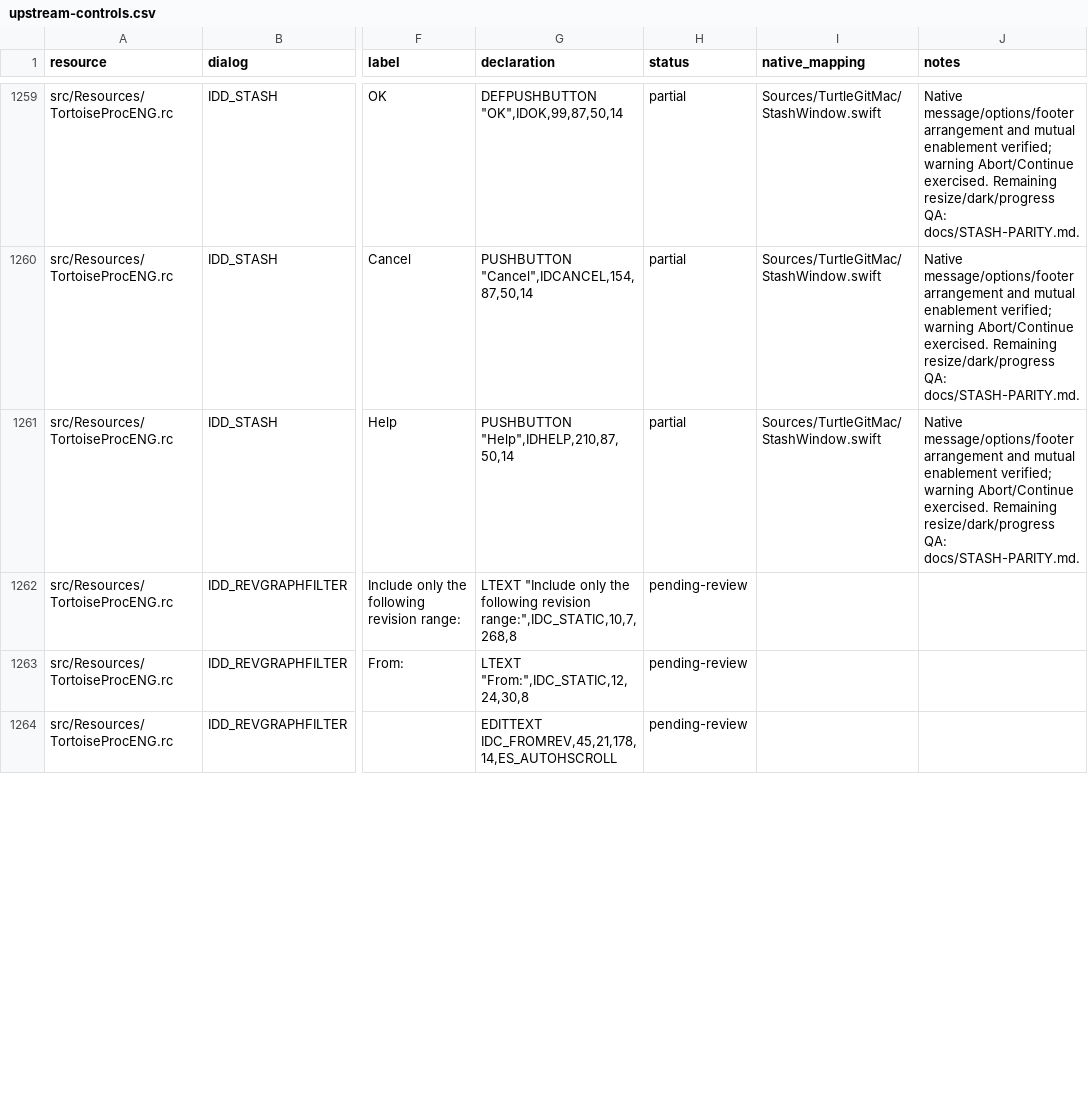
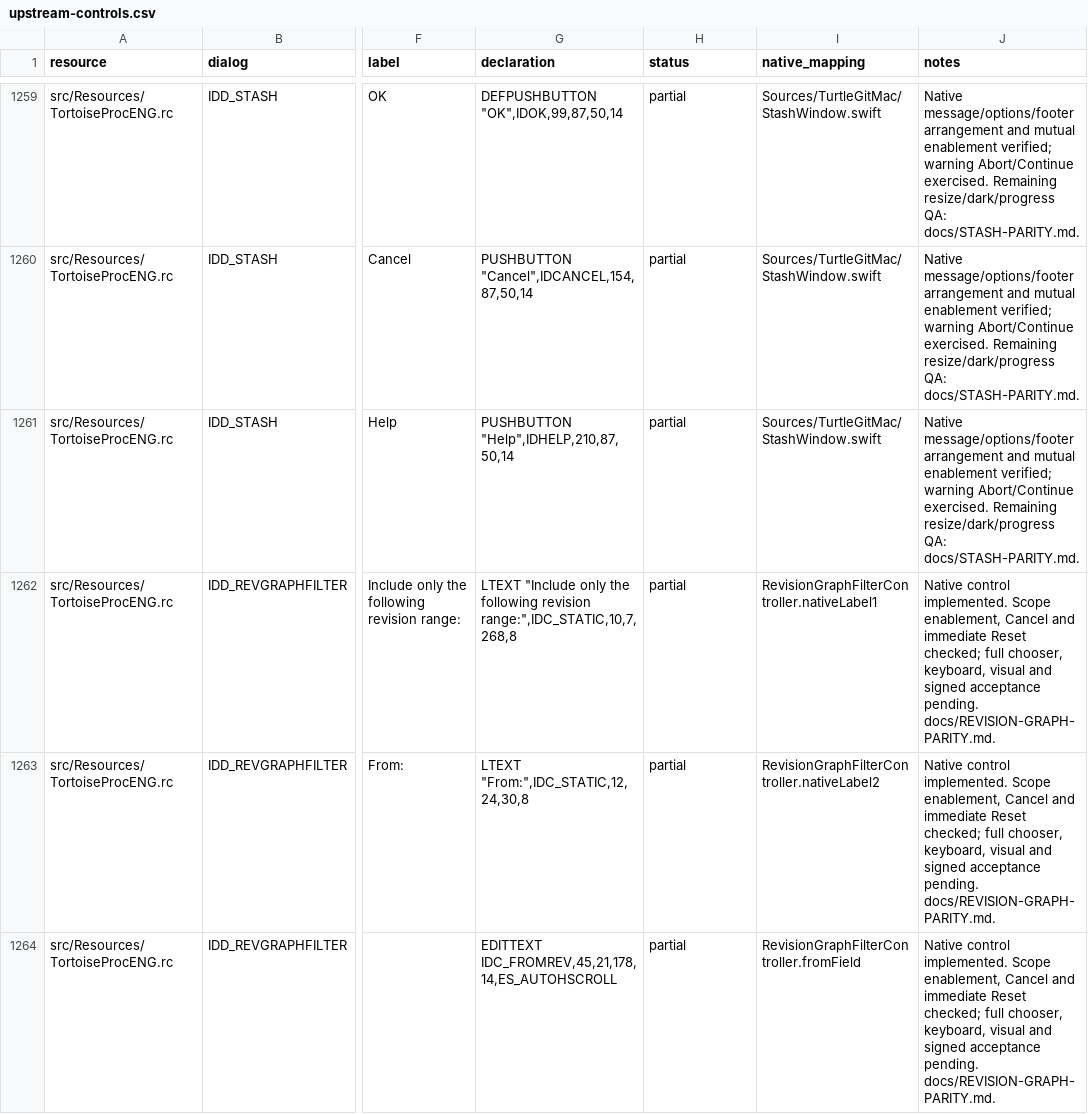
Before and after one commit to jfk-solutions/turtle-git-mac, a CSV file: docs/upstream-controls.csv, drawn as a sheet; only a part is shown, gaps mark what is left out; the diff covers the shown part only; the diff names each change by its address in the sheet, - before the commit and + after, or states it on an @@ line.

Commit message:
Port native Revision Graph window and scope filter with owned lifecycle checks

```diff
--- a/docs/upstream-controls.csv
+++ b/docs/upstream-controls.csv
-H1262:H1264 (status): pending-review
+H1262:H1264 (status): partial
-I1262 (native_mapping): (empty)
+I1262 (native_mapping): RevisionGraphFilterController.nativeLabel1
-J1262:J1264 (notes): (empty)
+J1262:J1264 (notes): Native control implemented. Scope enablement, Cancel and immediate Reset checked; full chooser, keyboard, visual and signed acceptance pending. docs/REVISION-GRAPH-PARITY.md.
-I1263 (native_mapping): (empty)
+I1263 (native_mapping): RevisionGraphFilterController.nativeLabel2
-I1264 (native_mapping): (empty)
+I1264 (native_mapping): RevisionGraphFilterController.fromField
```
Also changed, not shown: 27 edited cells elsewhere in this file, docs/upstream-dialogs.csv, docs/upstream-files.csv, 21 other files.
